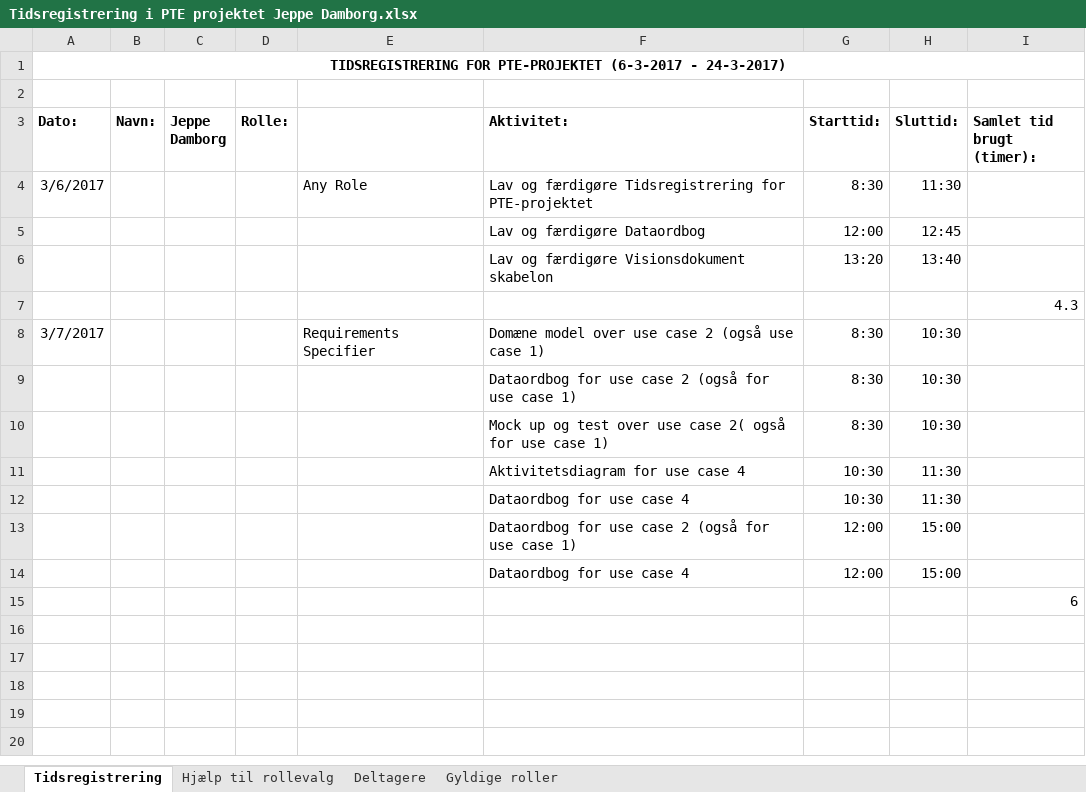
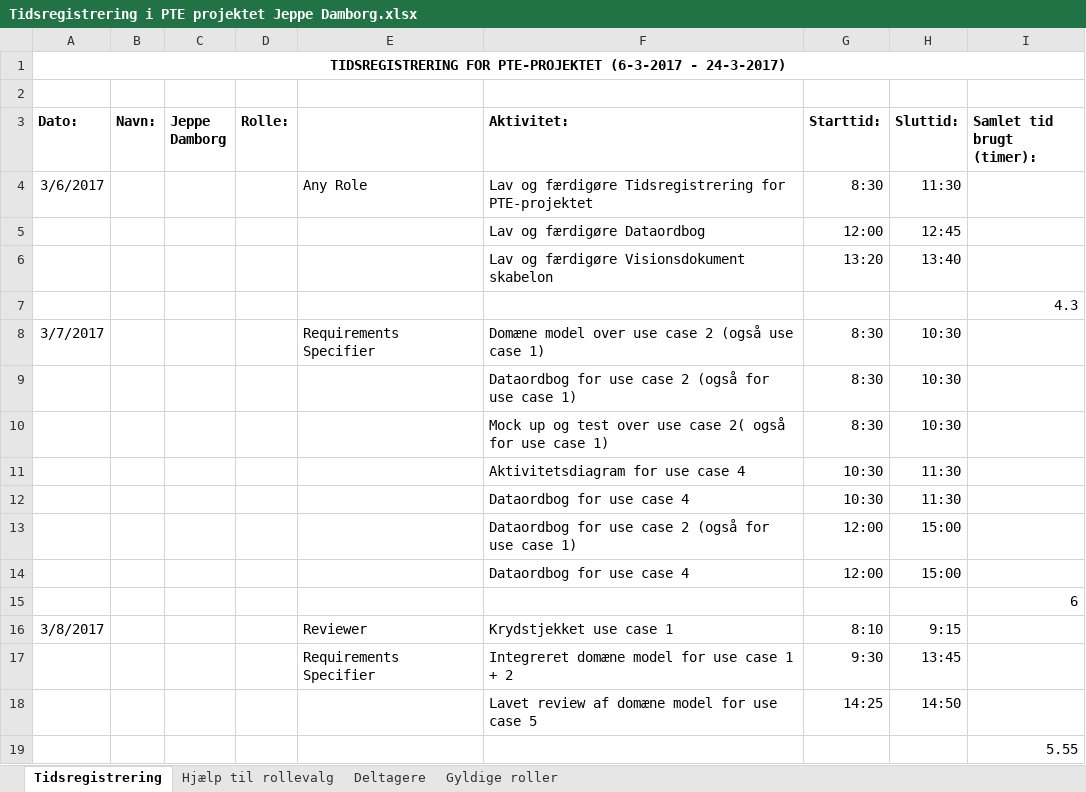
Before and after one commit to aggerzz/PTE-projekt, an Excel workbook: Documentation/08 - Project Management/Tidsregistrering/Tidsregistrering i PTE projektet Jeppe Damborg.xlsx, sheet Tidsregistrering, drawn as a sheet; values as stored, in another font and other column widths than the file's, no borders; the diff names each change by its address in the sheet, - before the commit and + after, or states it on an @@ line.

Commit message:
har opdateret tidsplan for idag

```diff
--- a/Documentation/08 - Project Management/Tidsregistrering/Tidsregistrering i PTE projektet Jeppe Damborg.xlsx (sheet Tidsregistrering)
+++ b/Documentation/08 - Project Management/Tidsregistrering/Tidsregistrering i PTE projektet Jeppe Damborg.xlsx (sheet Tidsregistrering)
+row 16: 3/8/2017 |  |  |  | Reviewer | Krydstjekket use case 1 | 8:10 | 9:15
+row 17:  |  |  |  | Requirements Specifier | Integreret domæne model for use case 1 + 2 | 9:30 | 13:45
+row 18:  |  |  |  |  | Lavet review af domæne model for use case 5 | 14:25 | 14:50
+row 19:  |  |  |  |  |  |  |  | 5.55
```
